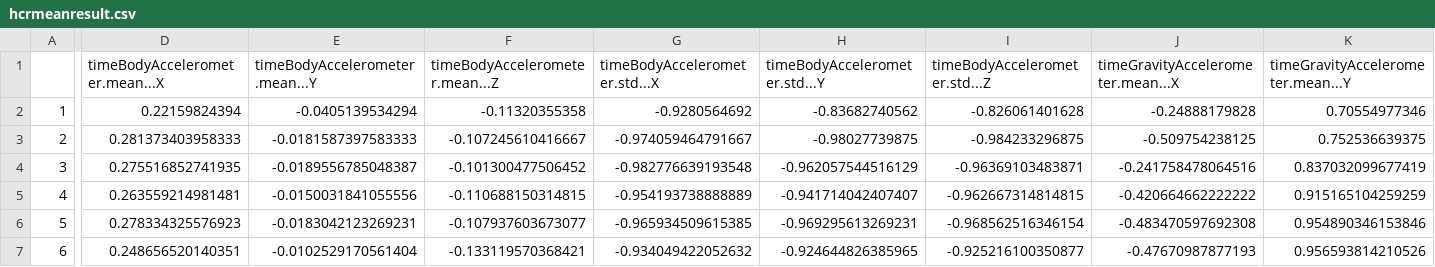
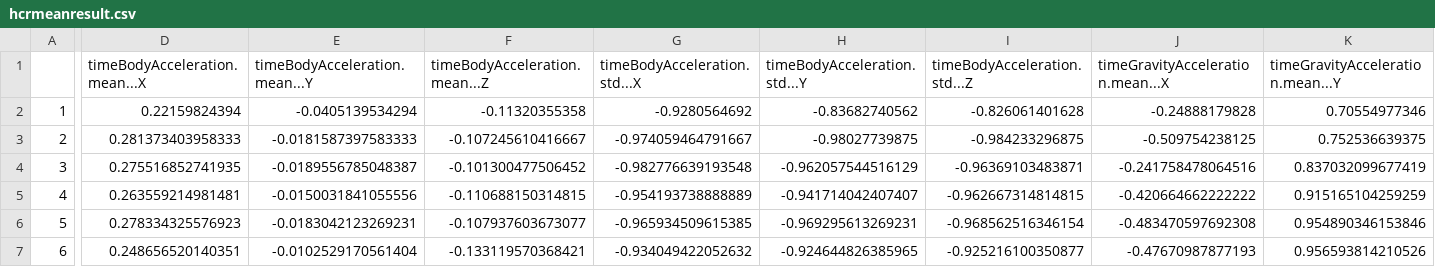
Before and after one commit to ling-coursera/cleaningdata, a CSV file: hcrmeanresult.csv, drawn as a sheet; only a part is shown, gaps mark what is left out; the diff covers the shown part only; the diff names each change by its address in the sheet, - before the commit and + after, or states it on an @@ line.

```diff
--- a/hcrmeanresult.csv
+++ b/hcrmeanresult.csv
-D1: timeBodyAccelerometer.mean...X
+D1: timeBodyAcceleration.mean...X
-E1: timeBodyAccelerometer.mean...Y
+E1: timeBodyAcceleration.mean...Y
-F1: timeBodyAccelerometer.mean...Z
+F1: timeBodyAcceleration.mean...Z
-G1: timeBodyAccelerometer.std...X
+G1: timeBodyAcceleration.std...X
-H1: timeBodyAccelerometer.std...Y
+H1: timeBodyAcceleration.std...Y
-I1: timeBodyAccelerometer.std...Z
+I1: timeBodyAcceleration.std...Z
-J1: timeGravityAccelerometer.mean...X
+J1: timeGravityAcceleration.mean...X
-K1: timeGravityAccelerometer.mean...Y
+K1: timeGravityAcceleration.mean...Y
```
Also changed, not shown: 40 edited cells elsewhere in this file, 3 other files.
